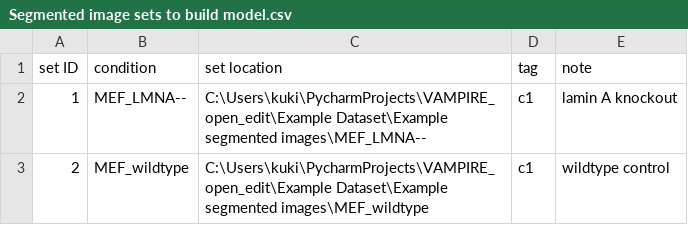
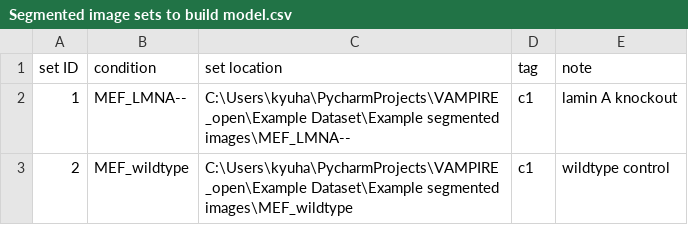
Before and after one commit to kukionfr/VAMPIRE_open, a CSV file: Example Dataset/Segmented image sets to build model.csv, drawn as a sheet.

```diff
--- a/Example Dataset/Segmented image sets to build model.csv
+++ b/Example Dataset/Segmented image sets to build model.csv
@@ -1,3 +1,3 @@
 set ID,condition,set location,tag,note
-1,MEF_LMNA--,C:\Users\kuki\PycharmProjects\VAMPIRE_open_edit\Example Dataset\Example segmented images\MEF_LMNA--,c1,lamin A knockout
-2,MEF_wildtype,C:\Users\kuki\PycharmProjects\VAMPIRE_open_edit\Example Dataset\Example segmented images\MEF_wildtype,c1,wildtype control
+1,MEF_LMNA--,C:\Users\kyuha\PycharmProjects\VAMPIRE_open\Example Dataset\Example segmented images\MEF_LMNA--,c1,lamin A knockout
+2,MEF_wildtype,C:\Users\kyuha\PycharmProjects\VAMPIRE_open\Example Dataset\Example segmented images\MEF_wildtype,c1,wildtype control
```
Also changed, not shown: 22 other files.
